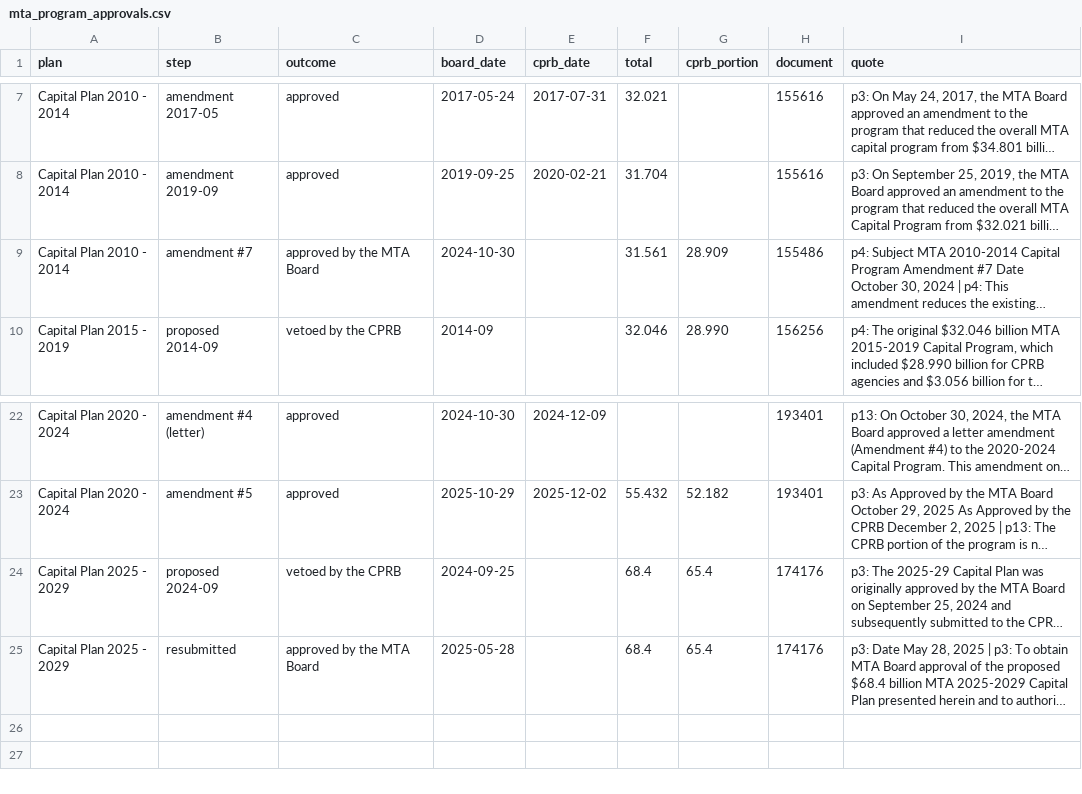
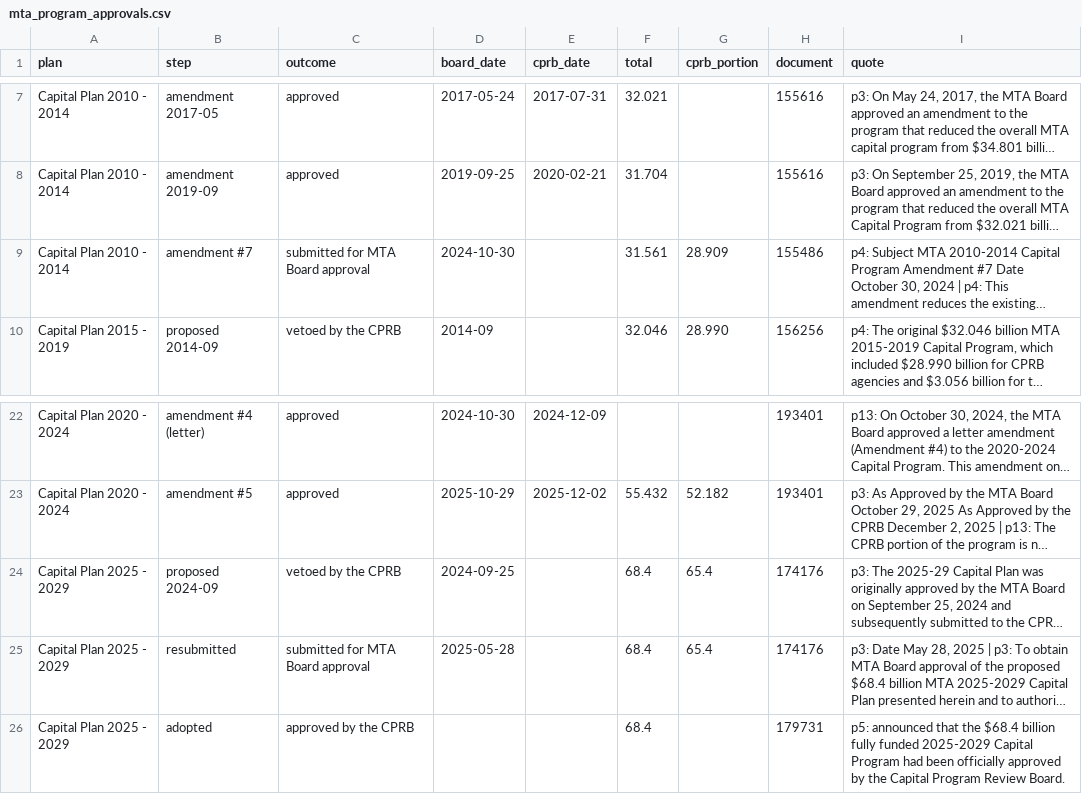
Before and after one commit to adamcantor22/nyc_capital_project_tracker, a CSV file: pipeline/mta_program_approvals.csv, drawn as a sheet; only a part is shown, gaps mark what is left out; long unchanged cells end in …; the diff names each change by its address in the sheet, - before the commit and + after, or states it on an @@ line.

```diff
--- a/pipeline/mta_program_approvals.csv
+++ b/pipeline/mta_program_approvals.csv
-C9 (outcome): approved by the MTA Board
+C9 (outcome): submitted for MTA Board approval
-C25 (outcome): approved by the MTA Board
+C25 (outcome): submitted for MTA Board approval
+row 26: Capital Plan 2025 - 2029 | adopted | approved by the CPRB |  |  | 68.4 |  | 179731 | p5: announced that the $68.4 billion fully funded 2025-2029 Capital Program had been officially approved by the Capital Program Review Board.
```
Also changed, not shown: pipeline/mta_mega_amendments.csv, 7 other files.
